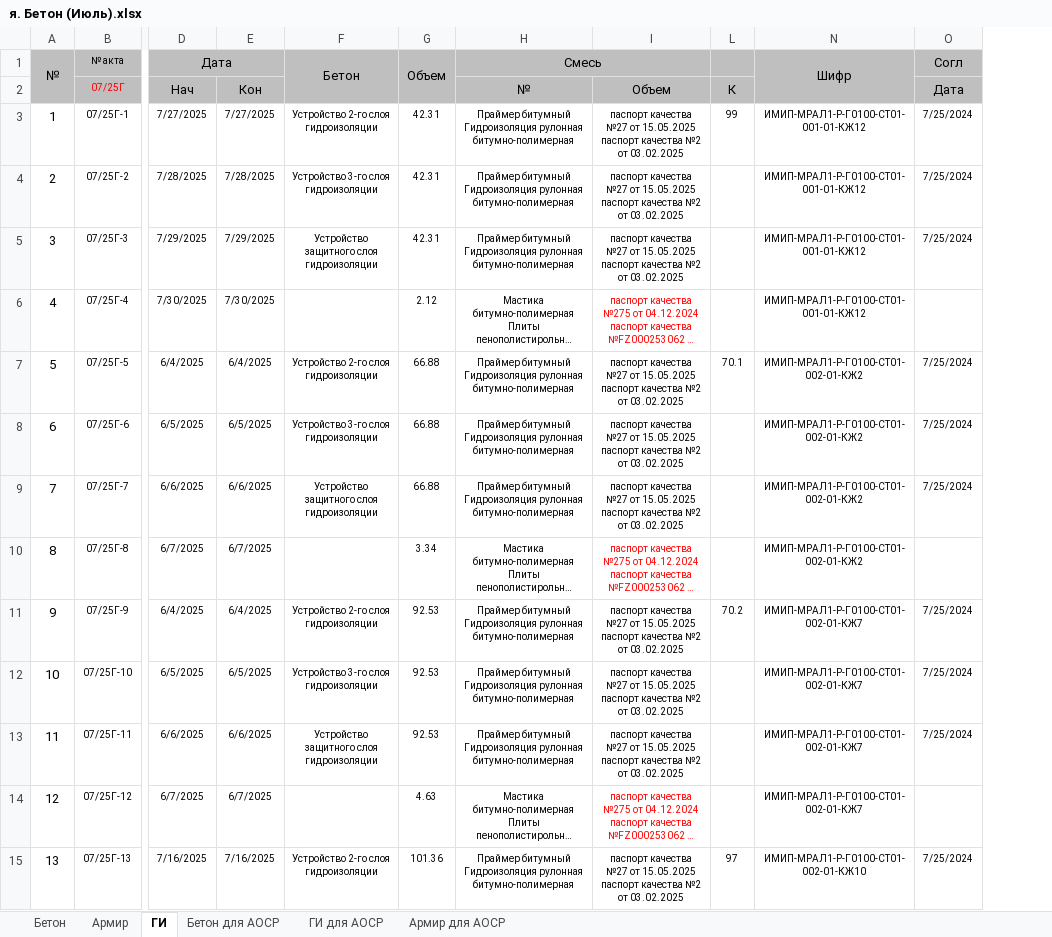
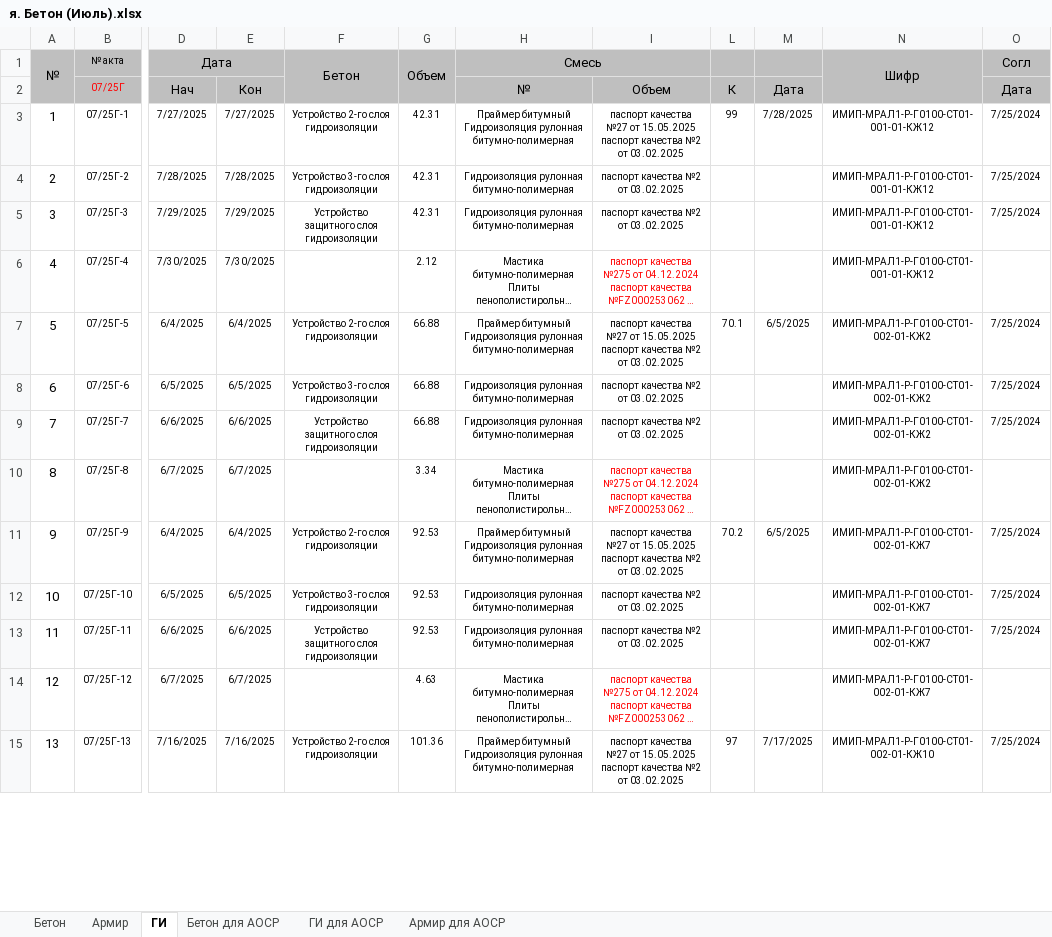
Before and after one commit to rudb01/AOCP, an Excel workbook: я. Бетон (Июль).xlsx, sheet ГИ, drawn as a sheet; only a part is shown, gaps mark what is left out; long unchanged cells end in …; values as stored, in another font and other column widths than the file's, no borders; ↵ is a line break in a cell; the diff covers the shown part only; the diff names each change by its address in the sheet, - before the commit and + after, or states it on an @@ line.

```diff
--- a/я. Бетон (Июль).xlsx (sheet ГИ)
+++ b/я. Бетон (Июль).xlsx (sheet ГИ)
@@ column M unhidden, rows 2-15: Дата | 7/28/2025 |  |  |  | 6/5/2025 |  |  |  | 6/5/2025 |  |  |  | 7/17/2025 @@
-H4:H5 (Смесь): Праймер битумный ↵ Гидроизоляция рулонная…
+H4:H5 (Смесь): Гидроизоляция рулонная…
-I4:I5: паспорт качества №27 от 15.05.2025 ↵ паспорт качества №2 от…
+I4:I5: паспорт качества №2 от…
-H8:H9 (Смесь): Праймер битумный ↵ Гидроизоляция рулонная…
+H8:H9 (Смесь): Гидроизоляция рулонная…
-I8:I9: паспорт качества №27 от 15.05.2025 ↵ паспорт качества №2 от…
+I8:I9: паспорт качества №2 от…
-H12:H13 (Смесь): Праймер битумный ↵ Гидроизоляция рулонная…
+H12:H13 (Смесь): Гидроизоляция рулонная…
-I12:I13: паспорт качества №27 от 15.05.2025 ↵ паспорт качества №2 от…
+I12:I13: паспорт качества №2 от…
```
Also changed, not shown: 16 edited cells elsewhere in this sheet, sheet ГИ для АОСР, Шаблон ГИ.xlsx, 1 other file.
